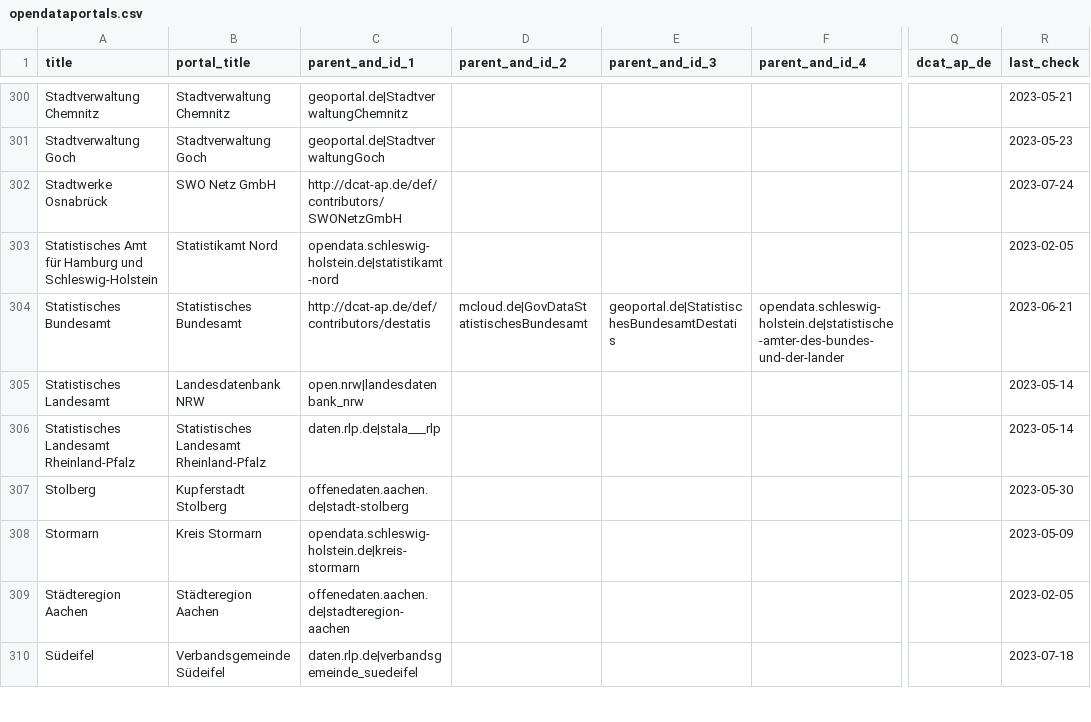
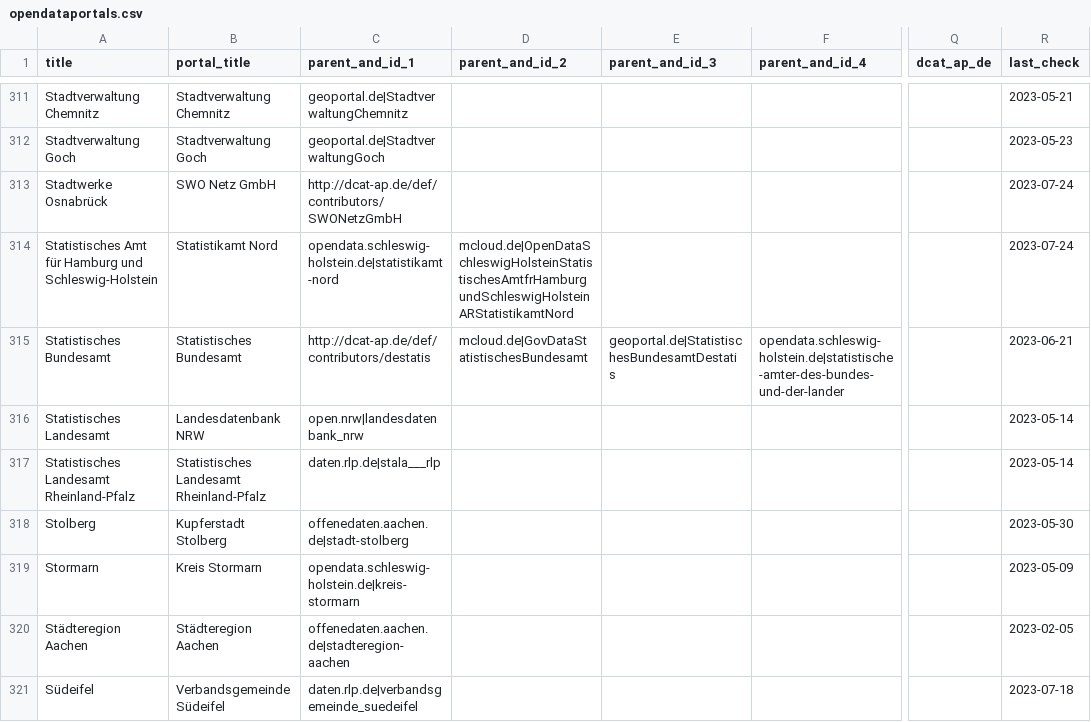
Before and after one commit to opendata-guru/govdata-monitor, a CSV file: data/opendataportals.csv, drawn as a sheet; only a part is shown, gaps mark what is left out; addresses are those after the commit; the diff covers the shown part only; the diff names each change by its address in the sheet, - before the commit and + after, or states it on an @@ line.

```diff
--- a/data/opendataportals.csv
+++ b/data/opendataportals.csv
-D314 (parent_and_id_2): (empty)
+D314 (parent_and_id_2): mcloud.de|OpenDataSchleswigHolsteinStatistischesAmtfrHamburgundSchleswigHolsteinARStatistikamtNord
-R314 (last_check): 2023-02-05
+R314 (last_check): 2023-07-24
```
Also changed, not shown: 13 added rows elsewhere in this file.
